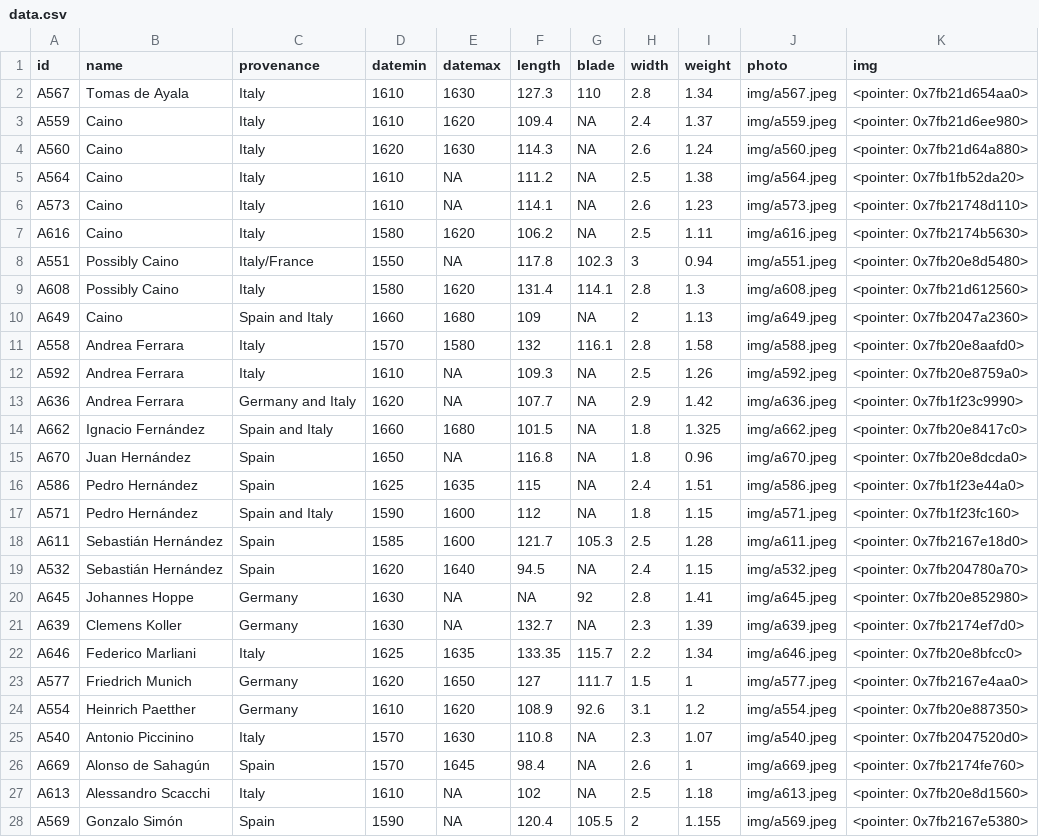
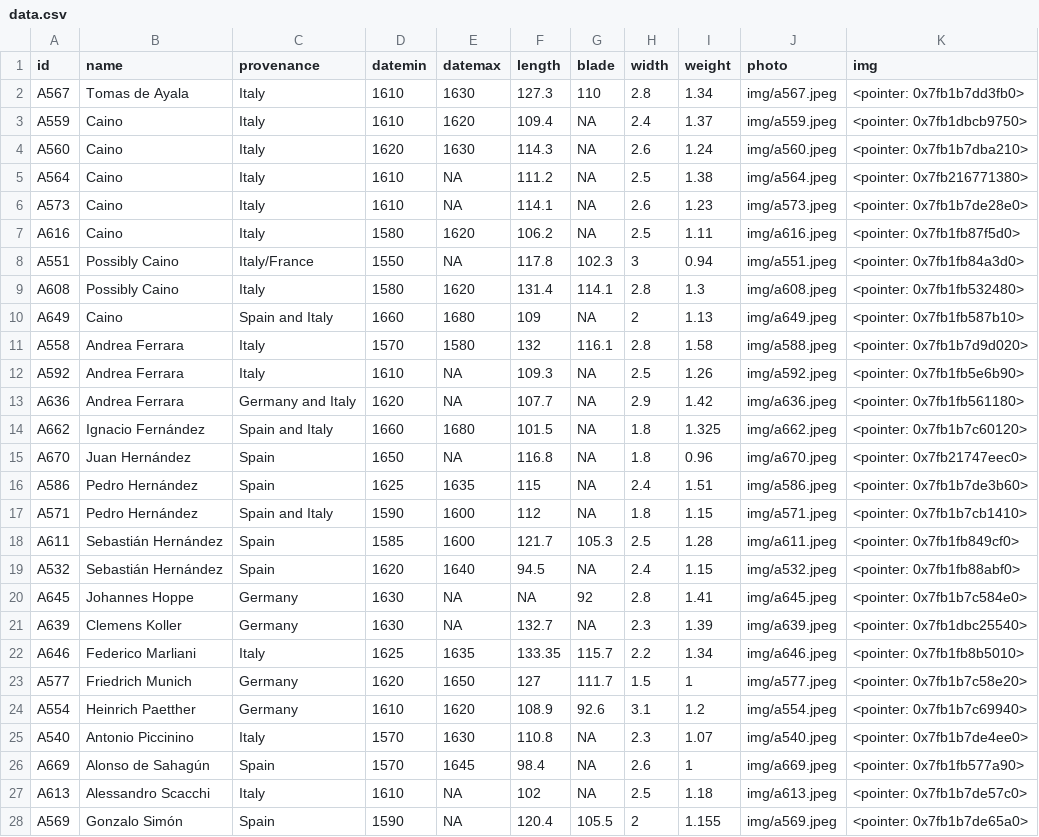
Before and after one commit to Lornebradia/mypins, a CSV file: wallace/data.csv, drawn as a sheet; only a part is shown; the diff covers the shown part only.

Commit message:
update wallace

```diff
--- a/wallace/data.csv
+++ b/wallace/data.csv
@@ -1,28 +1,28 @@
 "id","name","provenance","datemin","datemax","length","blade","width","weight","photo","img"
-"A567","Tomas de Ayala","Italy",1610,1630,127.3,110,2.8,1.34,"img/a567.jpeg","<pointer: 0x7fb21d654aa0>"
-"A559","Caino","Italy",1610,1620,109.4,NA,2.4,1.37,"img/a559.jpeg","<pointer: 0x7fb21d6ee980>"
-"A560","Caino","Italy",1620,1630,114.3,NA,2.6,1.24,"img/a560.jpeg","<pointer: 0x7fb21d64a880>"
-"A564","Caino","Italy",1610,NA,111.2,NA,2.5,1.38,"img/a564.jpeg","<pointer: 0x7fb1fb52da20>"
-"A573","Caino","Italy",1610,NA,114.1,NA,2.6,1.23,"img/a573.jpeg","<pointer: 0x7fb21748d110>"
-"A616","Caino","Italy",1580,1620,106.2,NA,2.5,1.11,"img/a616.jpeg","<pointer: 0x7fb2174b5630>"
-"A551","Possibly Caino","Italy/France",1550,NA,117.8,102.3,3,0.94,"img/a551.jpeg","<pointer: 0x7fb20e8d5480>"
-"A608","Possibly Caino","Italy",1580,1620,131.4,114.1,2.8,1.3,"img/a608.jpeg","<pointer: 0x7fb21d612560>"
-"A649","Caino","Spain and Italy",1660,1680,109,NA,2,1.13,"img/a649.jpeg","<pointer: 0x7fb2047a2360>"
-"A558","Andrea Ferrara","Italy",1570,1580,132,116.1,2.8,1.58,"img/a588.jpeg","<pointer: 0x7fb20e8aafd0>"
-"A592","Andrea Ferrara","Italy",1610,NA,109.3,NA,2.5,1.26,"img/a592.jpeg","<pointer: 0x7fb20e8759a0>"
-"A636","Andrea Ferrara","Germany and Italy",1620,NA,107.7,NA,2.9,1.42,"img/a636.jpeg","<pointer: 0x7fb1f23c9990>"
-"A662","Ignacio Fernández","Spain and Italy",1660,1680,101.5,NA,1.8,1.325,"img/a662.jpeg","<pointer: 0x7fb20e8417c0>"
-"A670","Juan Hernández","Spain",1650,NA,116.8,NA,1.8,0.96,"img/a670.jpeg","<pointer: 0x7fb20e8dcda0>"
-"A586","Pedro Hernández","Spain",1625,1635,115,NA,2.4,1.51,"img/a586.jpeg","<pointer: 0x7fb1f23e44a0>"
-"A571","Pedro Hernández","Spain and Italy",1590,1600,112,NA,1.8,1.15,"img/a571.jpeg","<pointer: 0x7fb1f23fc160>"
-"A611","Sebastián Hernández","Spain",1585,1600,121.7,105.3,2.5,1.28,"img/a611.jpeg","<pointer: 0x7fb2167e18d0>"
-"A532","Sebastián Hernández","Spain",1620,1640,94.5,NA,2.4,1.15,"img/a532.jpeg","<pointer: 0x7fb204780a70>"
-"A645","Johannes Hoppe","Germany",1630,NA,NA,92,2.8,1.41,"img/a645.jpeg","<pointer: 0x7fb20e852980>"
-"A639","Clemens Koller","Germany",1630,NA,132.7,NA,2.3,1.39,"img/a639.jpeg","<pointer: 0x7fb2174ef7d0>"
-"A646","Federico Marliani","Italy",1625,1635,133.35,115.7,2.2,1.34,"img/a646.jpeg","<pointer: 0x7fb20e8bfcc0>"
-"A577","Friedrich Munich","Germany",1620,1650,127,111.7,1.5,1,"img/a577.jpeg","<pointer: 0x7fb2167e4aa0>"
-"A554","Heinrich Paetther","Germany",1610,1620,108.9,92.6,3.1,1.2,"img/a554.jpeg","<pointer: 0x7fb20e887350>"
-"A540","Antonio Piccinino","Italy",1570,1630,110.8,NA,2.3,1.07,"img/a540.jpeg","<pointer: 0x7fb2047520d0>"
-"A669","Alonso de Sahagún","Spain",1570,1645,98.4,NA,2.6,1,"img/a669.jpeg","<pointer: 0x7fb2174fe760>"
-"A613","Alessandro Scacchi","Italy",1610,NA,102,NA,2.5,1.18,"img/a613.jpeg","<pointer: 0x7fb20e8d1560>"
-"A569","Gonzalo Simón","Spain",1590,NA,120.4,105.5,2,1.155,"img/a569.jpeg","<pointer: 0x7fb2167e5380>"
+"A567","Tomas de Ayala","Italy",1610,1630,127.3,110,2.8,1.34,"img/a567.jpeg","<pointer: 0x7fb1b7dd3fb0>"
+"A559","Caino","Italy",1610,1620,109.4,NA,2.4,1.37,"img/a559.jpeg","<pointer: 0x7fb1dbcb9750>"
+"A560","Caino","Italy",1620,1630,114.3,NA,2.6,1.24,"img/a560.jpeg","<pointer: 0x7fb1b7dba210>"
+"A564","Caino","Italy",1610,NA,111.2,NA,2.5,1.38,"img/a564.jpeg","<pointer: 0x7fb216771380>"
+"A573","Caino","Italy",1610,NA,114.1,NA,2.6,1.23,"img/a573.jpeg","<pointer: 0x7fb1b7de28e0>"
+"A616","Caino","Italy",1580,1620,106.2,NA,2.5,1.11,"img/a616.jpeg","<pointer: 0x7fb1fb87f5d0>"
+"A551","Possibly Caino","Italy/France",1550,NA,117.8,102.3,3,0.94,"img/a551.jpeg","<pointer: 0x7fb1fb84a3d0>"
+"A608","Possibly Caino","Italy",1580,1620,131.4,114.1,2.8,1.3,"img/a608.jpeg","<pointer: 0x7fb1fb532480>"
+"A649","Caino","Spain and Italy",1660,1680,109,NA,2,1.13,"img/a649.jpeg","<pointer: 0x7fb1fb587b10>"
+"A558","Andrea Ferrara","Italy",1570,1580,132,116.1,2.8,1.58,"img/a588.jpeg","<pointer: 0x7fb1b7d9d020>"
+"A592","Andrea Ferrara","Italy",1610,NA,109.3,NA,2.5,1.26,"img/a592.jpeg","<pointer: 0x7fb1fb5e6b90>"
+"A636","Andrea Ferrara","Germany and Italy",1620,NA,107.7,NA,2.9,1.42,"img/a636.jpeg","<pointer: 0x7fb1fb561180>"
+"A662","Ignacio Fernández","Spain and Italy",1660,1680,101.5,NA,1.8,1.325,"img/a662.jpeg","<pointer: 0x7fb1b7c60120>"
+"A670","Juan Hernández","Spain",1650,NA,116.8,NA,1.8,0.96,"img/a670.jpeg","<pointer: 0x7fb21747eec0>"
+"A586","Pedro Hernández","Spain",1625,1635,115,NA,2.4,1.51,"img/a586.jpeg","<pointer: 0x7fb1b7de3b60>"
+"A571","Pedro Hernández","Spain and Italy",1590,1600,112,NA,1.8,1.15,"img/a571.jpeg","<pointer: 0x7fb1b7cb1410>"
+"A611","Sebastián Hernández","Spain",1585,1600,121.7,105.3,2.5,1.28,"img/a611.jpeg","<pointer: 0x7fb1fb849cf0>"
+"A532","Sebastián Hernández","Spain",1620,1640,94.5,NA,2.4,1.15,"img/a532.jpeg","<pointer: 0x7fb1fb88abf0>"
+"A645","Johannes Hoppe","Germany",1630,NA,NA,92,2.8,1.41,"img/a645.jpeg","<pointer: 0x7fb1b7c584e0>"
+"A639","Clemens Koller","Germany",1630,NA,132.7,NA,2.3,1.39,"img/a639.jpeg","<pointer: 0x7fb1dbc25540>"
+"A646","Federico Marliani","Italy",1625,1635,133.35,115.7,2.2,1.34,"img/a646.jpeg","<pointer: 0x7fb1fb8b5010>"
+"A577","Friedrich Munich","Germany",1620,1650,127,111.7,1.5,1,"img/a577.jpeg","<pointer: 0x7fb1b7c58e20>"
+"A554","Heinrich Paetther","Germany",1610,1620,108.9,92.6,3.1,1.2,"img/a554.jpeg","<pointer: 0x7fb1b7c69940>"
+"A540","Antonio Piccinino","Italy",1570,1630,110.8,NA,2.3,1.07,"img/a540.jpeg","<pointer: 0x7fb1b7de4ee0>"
+"A669","Alonso de Sahagún","Spain",1570,1645,98.4,NA,2.6,1,"img/a669.jpeg","<pointer: 0x7fb1fb577a90>"
+"A613","Alessandro Scacchi","Italy",1610,NA,102,NA,2.5,1.18,"img/a613.jpeg","<pointer: 0x7fb1b7de57c0>"
+"A569","Gonzalo Simón","Spain",1590,NA,120.4,105.5,2,1.155,"img/a569.jpeg","<pointer: 0x7fb1b7de65a0>"
```
Also changed, not shown: 6 added rows and 17 edited cells elsewhere in this file, 3 other files.
